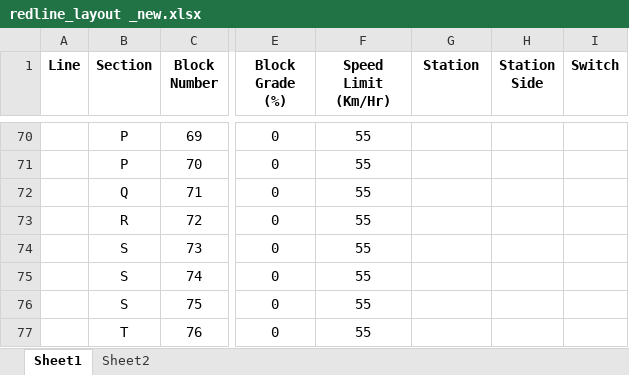
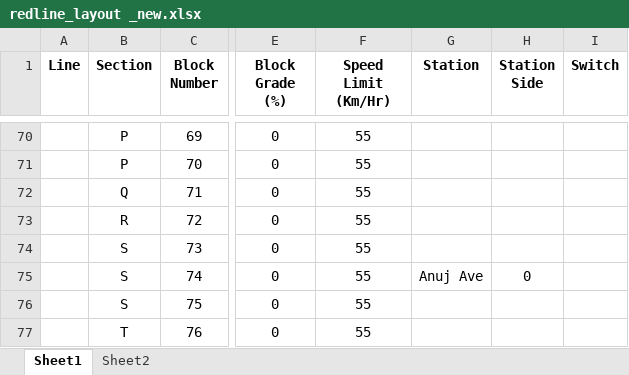
Before and after one commit to connor-marsh/ECE1140ChooChoo, an Excel workbook: src/Track/TrackModel/redline_layout _new.xlsx, sheet Sheet1, drawn as a sheet; only a part is shown, gaps mark what is left out; values as stored, in another font and other column widths than the file's, no borders; the diff names each change by its address in the sheet, - before the commit and + after, or states it on an @@ line.

```diff
--- a/src/Track/TrackModel/redline_layout _new.xlsx (sheet Sheet1)
+++ b/src/Track/TrackModel/redline_layout _new.xlsx (sheet Sheet1)
-G75 (Station): (empty)
+G75 (Station): Anuj Ave
-H75 (Station Side): (empty)
+H75 (Station Side): 0
```
Also changed, not shown: src/Track/TrackModel/GreenLine_Layout_New.xlsx.
